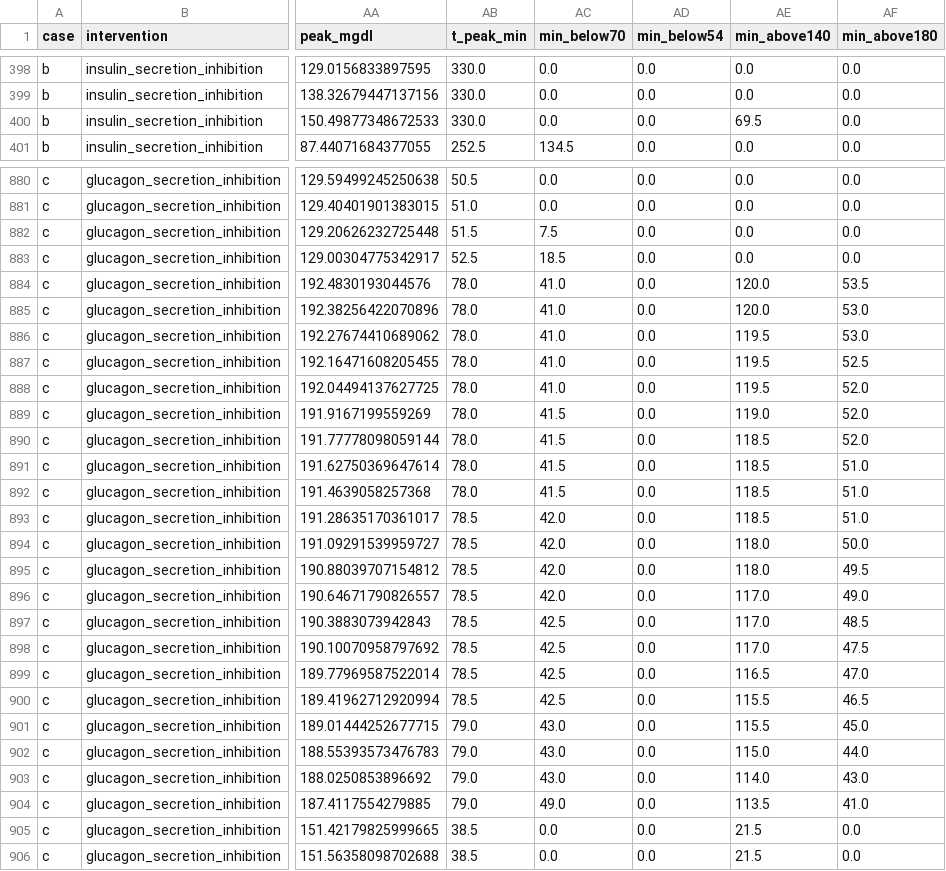
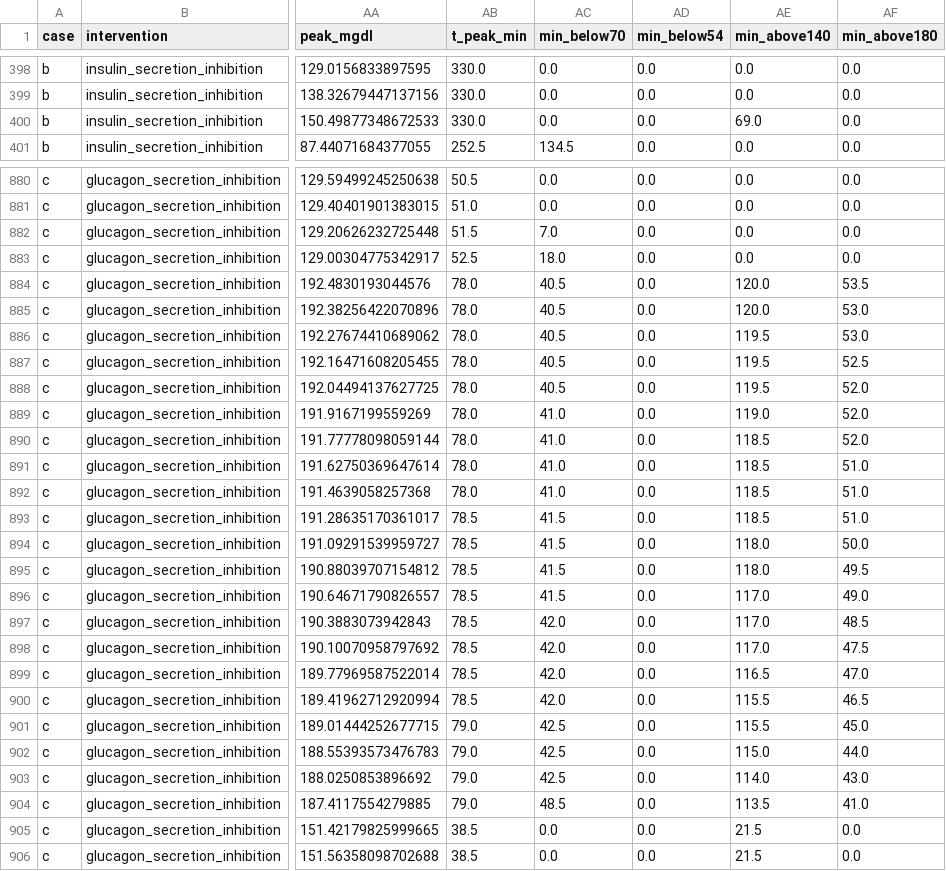
Before and after one commit to bougtoir/endocrine-maximum-not-optimum, a CSV file: results/rebuild/gate_c/C2_TARGETED_ABLATIONS.csv, drawn as a sheet; only a part is shown, gaps mark what is left out; the diff covers the shown part only; the diff names each change by its address in the sheet, - before the commit and + after, or states it on an @@ line.

```diff
--- a/results/rebuild/gate_c/C2_TARGETED_ABLATIONS.csv
+++ b/results/rebuild/gate_c/C2_TARGETED_ABLATIONS.csv
-AE400 (min_above140): 69.5
+AE400 (min_above140): 69.0
-AC882 (min_below70): 7.5
+AC882 (min_below70): 7.0
-AC883 (min_below70): 18.5
+AC883 (min_below70): 18.0
-AC884:AC888 (min_below70): 41.0
+AC884:AC888 (min_below70): 40.5
-AC889:AC892 (min_below70): 41.5
+AC889:AC892 (min_below70): 41.0
-AC893:AC896 (min_below70): 42.0
+AC893:AC896 (min_below70): 41.5
-AC897:AC900 (min_below70): 42.5
+AC897:AC900 (min_below70): 42.0
-AC901:AC903 (min_below70): 43.0
+AC901:AC903 (min_below70): 42.5
-AC904 (min_below70): 49.0
+AC904 (min_below70): 48.5
```
Also changed, not shown: 116 edited cells elsewhere in this file, results/rebuild/gate_c/C1_BASAL_STATE_ALTERNATIVES.csv, results/rebuild/gate_c/C2_TARGETED_ABLATIONS_SUMMARY.csv, 11 other files.
